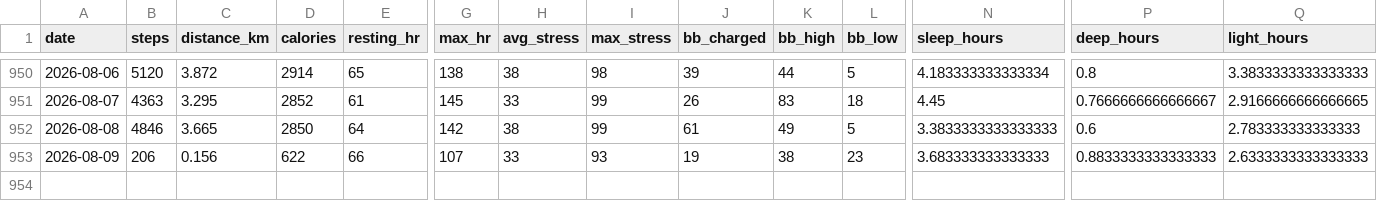
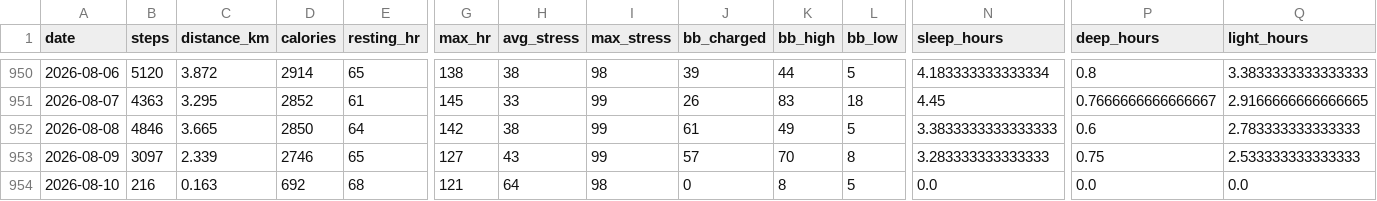
Before and after one commit to chenzihuan67/garmin-sync, a CSV file: summary.csv, drawn as a sheet; only a part is shown, gaps mark what is left out; rows hold the shown columns only; the diff covers the shown part only; the diff names each change by its address in the sheet, - before the commit and + after, or states it on an @@ line.

```diff
--- a/summary.csv
+++ b/summary.csv
-B953 (steps): 206
+B953 (steps): 3097
-C953 (distance_km): 0.156
+C953 (distance_km): 2.339
-D953 (calories): 622
+D953 (calories): 2746
-E953 (resting_hr): 66
+E953 (resting_hr): 65
-G953 (max_hr): 107
+G953 (max_hr): 127
-H953 (avg_stress): 33
+H953 (avg_stress): 43
-I953 (max_stress): 93
+I953 (max_stress): 99
-J953 (bb_charged): 19
+J953 (bb_charged): 57
-K953 (bb_high): 38
+K953 (bb_high): 70
-L953 (bb_low): 23
+L953 (bb_low): 8
-N953 (sleep_hours): 3.683333333333333
+N953 (sleep_hours): 3.283333333333333
-P953 (deep_hours): 0.8833333333333333
+P953 (deep_hours): 0.75
-Q953 (light_hours): 2.6333333333333333
+Q953 (light_hours): 2.533333333333333
+row 954: 2026-08-10 | 216 | 0.163 | 692 | 68 | 121 | 64 | 98 | 0 | 8 | 5 | 0.0 | 0.0 | 0.0
```
Also changed, not shown: 6 edited cells elsewhere in this file, 4 other files.
